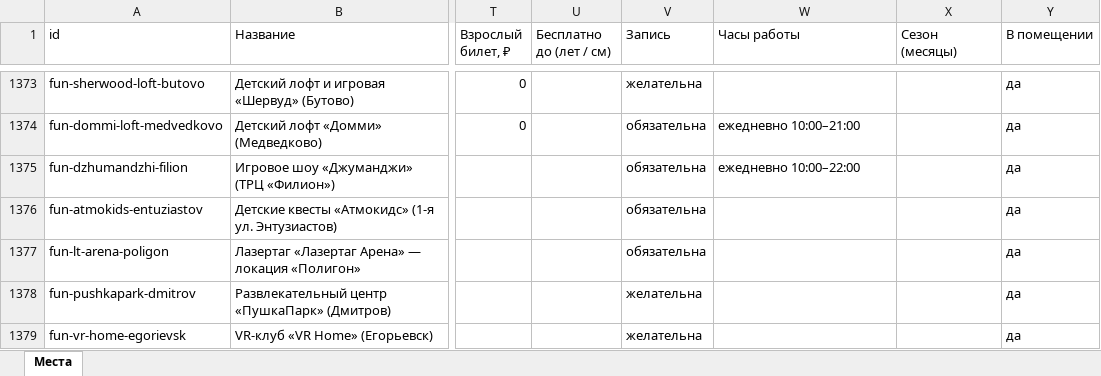
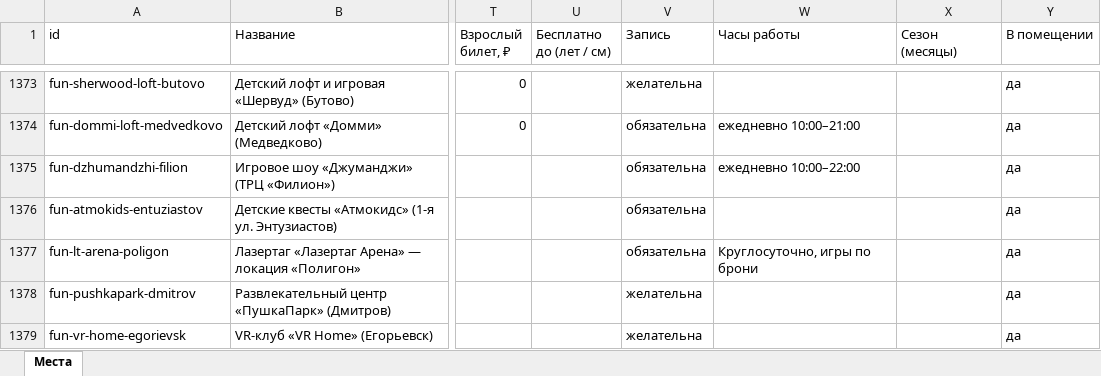
Before and after one commit to vadimsurov-apps/kudapoiti-data, an Excel workbook: data/parts/fun.xlsx, sheet Места, drawn as a sheet; only a part is shown, gaps mark what is left out; values as stored, in another font and other column widths than the file's, no borders; the diff names each change by its address in the sheet, - before the commit and + after, or states it on an @@ line.

```diff
--- a/data/parts/fun.xlsx (sheet Места)
+++ b/data/parts/fun.xlsx (sheet Места)
-W1377 (Часы работы): (empty)
+W1377 (Часы работы): Круглосуточно, игры по брони
```
Also changed, not shown: 4 other files.
